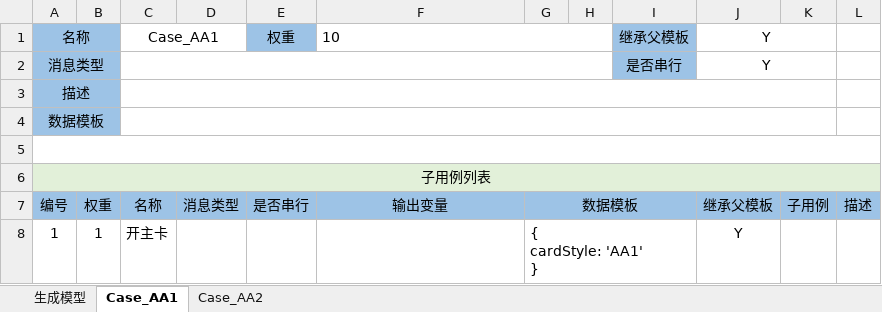
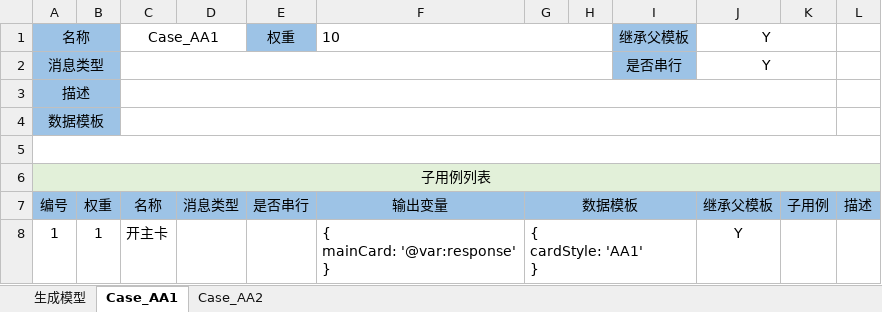
Before and after one commit to entropy-cloud/nop-entropy, an Excel workbook: nop-cli/demo/_vfs/batch/create-card.batch-gen.xlsx, sheet Case_AA1, drawn as a sheet; only a part is shown; values as stored, in another font and other column widths than the file's, no borders; ↵ is a line break in a cell; the diff covers the shown part only; the diff names each change by its address in the sheet, - before the commit and + after, or states it on an @@ line.

```diff
--- a/nop-cli/demo/_vfs/batch/create-card.batch-gen.xlsx (sheet Case_AA1)
+++ b/nop-cli/demo/_vfs/batch/create-card.batch-gen.xlsx (sheet Case_AA1)
-F8: (empty)
+F8: { ↵ mainCard: '@var:response' ↵ }
```
Also changed, not shown: 1 edited cell elsewhere in this sheet, sheet 生成模型, nop-cli/demo/_vfs/app/demo/orm/demo.orm.xlsx, 15 other files.
